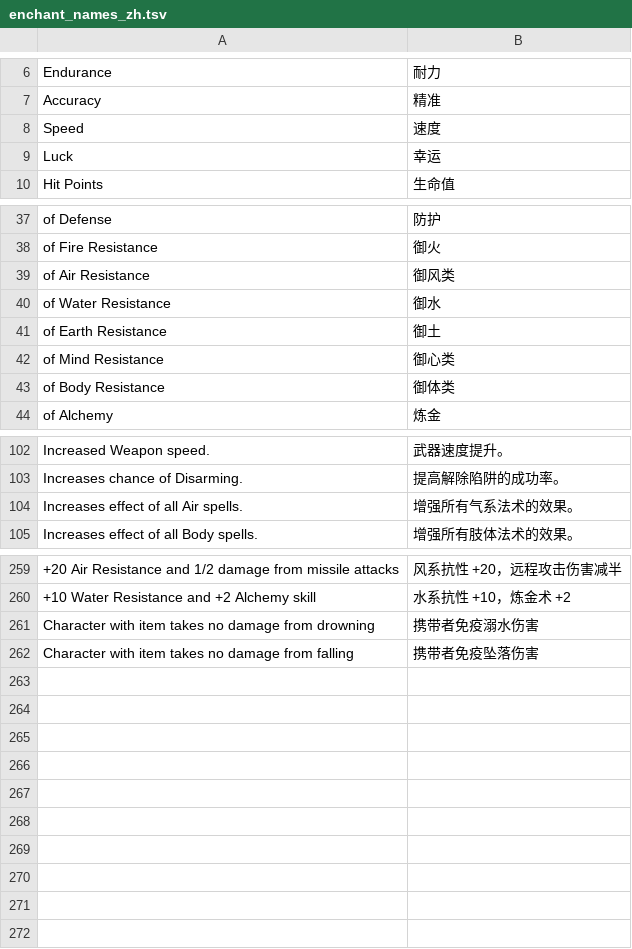
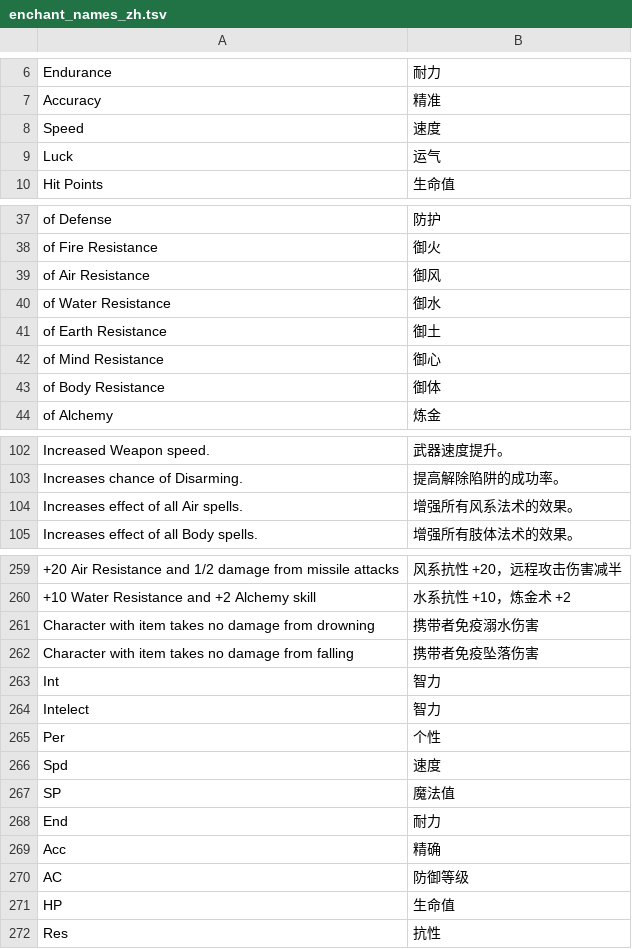
Before and after one commit to vnimy/openyamm-zh-cn, a TSV file: corpus/overrides/enchant_names_zh.tsv, drawn as a sheet; only a part is shown, gaps mark what is left out; the diff covers the shown part only.

```diff
--- a/corpus/overrides/enchant_names_zh.tsv
+++ b/corpus/overrides/enchant_names_zh.tsv
@@ -8,3 +8,3 @@ Accuracy	精准
 Speed	速度
-Luck	幸运
+Luck	运气
 Hit Points	生命值
@@ -38,7 +38,7 @@ of Defense	防护
 of Fire Resistance	御火
-of Air Resistance	御风类
+of Air Resistance	御风
 of Water Resistance	御水
 of Earth Resistance	御土
-of Mind Resistance	御心类
-of Body Resistance	御体类
+of Mind Resistance	御心
+of Body Resistance	御体
 of Alchemy	炼金
@@ -103,3 +103,3 @@ Increased Weapon speed.	武器速度提升。
 Increases chance of Disarming.	提高解除陷阱的成功率。
-Increases effect of all Air spells.	增强所有气系法术的效果。
+Increases effect of all Air spells.	增强所有风系法术的效果。
 Increases effect of all Body spells.	增强所有肢体法术的效果。
@@ -262 +262,11 @@ Character with item takes no damage from drowning	携带者免疫溺水伤害
 Character with item takes no damage from falling	携带者免疫坠落伤害
+Int	智力
+Intelect	智力
+Per	个性
+Spd	速度
+SP	魔法值
+End	耐力
+Acc	精确
+AC	防御等级
+HP	生命值
+Res	抗性
```
Also changed, not shown: 2 edited cells elsewhere in this file, 10 other files.
